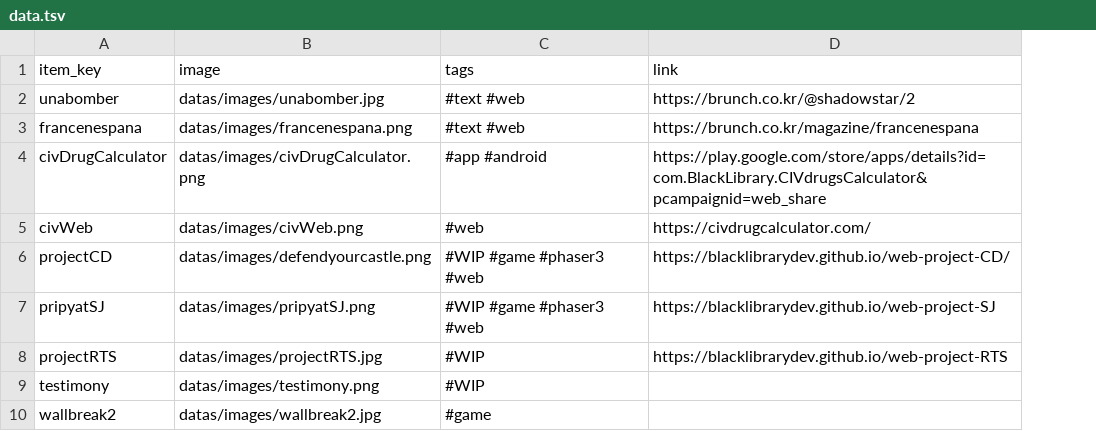
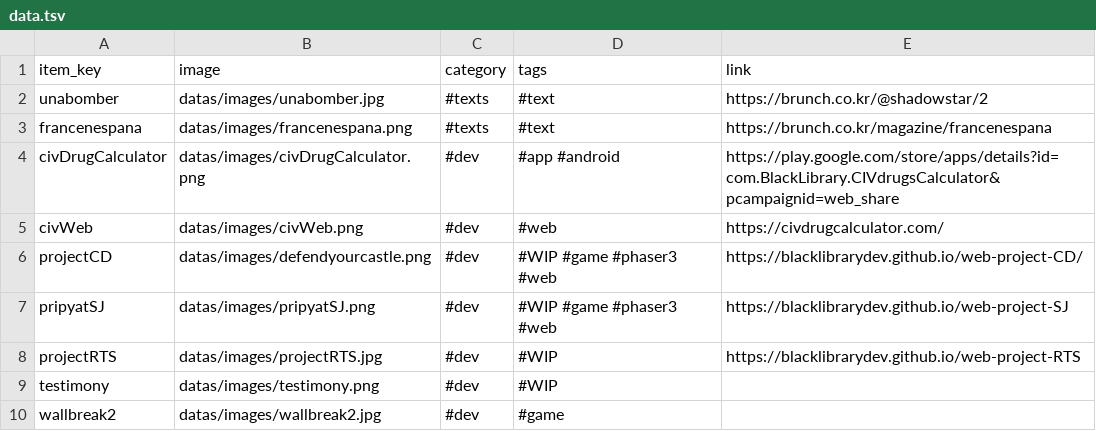
Before and after one commit to BlackLibraryDev/main, a TSV file: datas/data.tsv, drawn as a sheet; addresses are those after the commit; the diff names each change by its address in the sheet, - before the commit and + after, or states it on an @@ line.

```diff
--- a/datas/data.tsv
+++ b/datas/data.tsv
+column C (category), rows 2-10: #texts | #texts | #dev | #dev | #dev | #dev | #dev | #dev | #dev
-D2:D3 (tags): #text #web
+D2:D3 (tags): #text
```
Also changed, not shown: datas/language.tsv, datas/translate.tsv, 3 other files.
